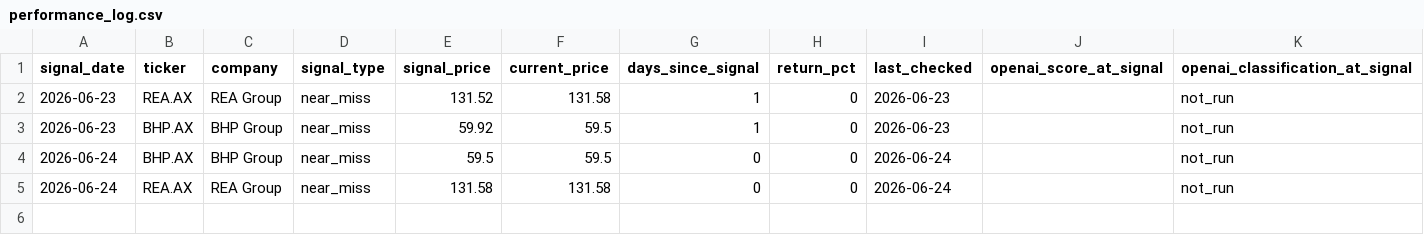
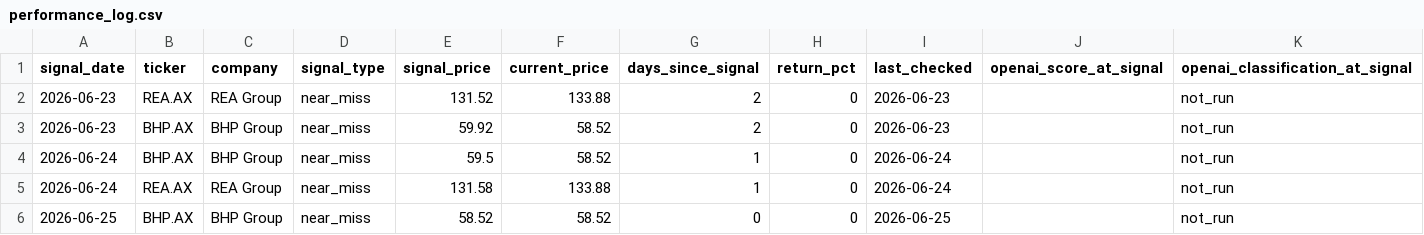
Before and after one commit to balkissoc/contrarian-investing-monitor, a CSV file: reports/performance_log.csv, drawn as a sheet.

```diff
--- a/reports/performance_log.csv
+++ b/reports/performance_log.csv
@@ -1,5 +1,6 @@
 signal_date,ticker,company,signal_type,signal_price,current_price,days_since_signal,return_pct,last_checked,openai_score_at_signal,openai_classification_at_signal
-2026-06-23,REA.AX,REA Group,near_miss,131.52,131.58,1,0,2026-06-23,,not_run
-2026-06-23,BHP.AX,BHP Group,near_miss,59.92,59.5,1,0,2026-06-23,,not_run
-2026-06-24,BHP.AX,BHP Group,near_miss,59.5,59.5,0,0,2026-06-24,,not_run
-2026-06-24,REA.AX,REA Group,near_miss,131.58,131.58,0,0,2026-06-24,,not_run
+2026-06-23,REA.AX,REA Group,near_miss,131.52,133.88,2,0,2026-06-23,,not_run
+2026-06-23,BHP.AX,BHP Group,near_miss,59.92,58.52,2,0,2026-06-23,,not_run
+2026-06-24,BHP.AX,BHP Group,near_miss,59.5,58.52,1,0,2026-06-24,,not_run
+2026-06-24,REA.AX,REA Group,near_miss,131.58,133.88,1,0,2026-06-24,,not_run
+2026-06-25,BHP.AX,BHP Group,near_miss,58.52,58.52,0,0,2026-06-25,,not_run
```
Also changed, not shown: 4 other files.
